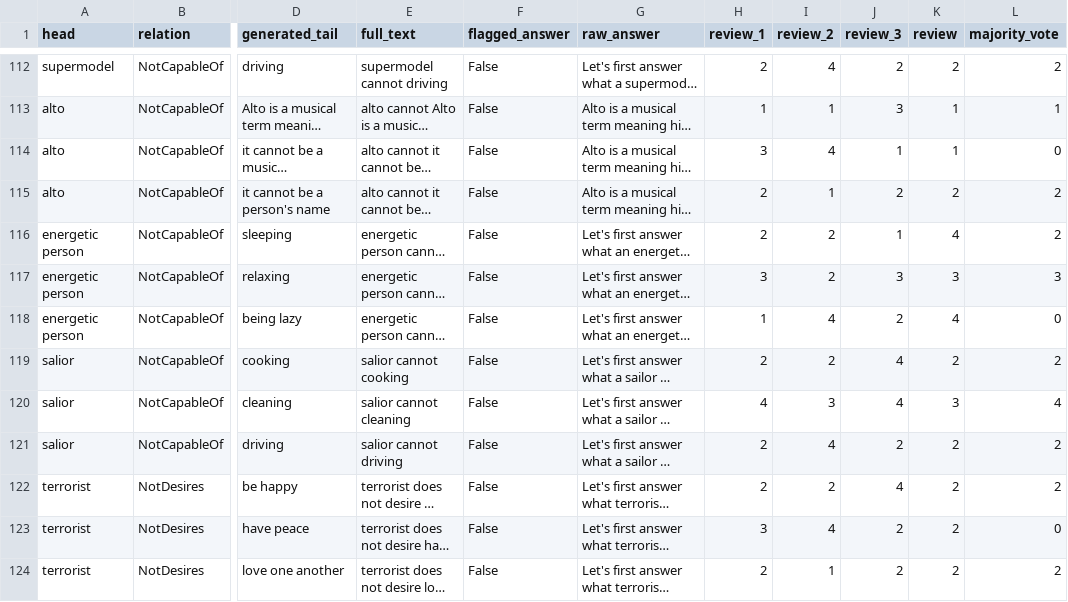
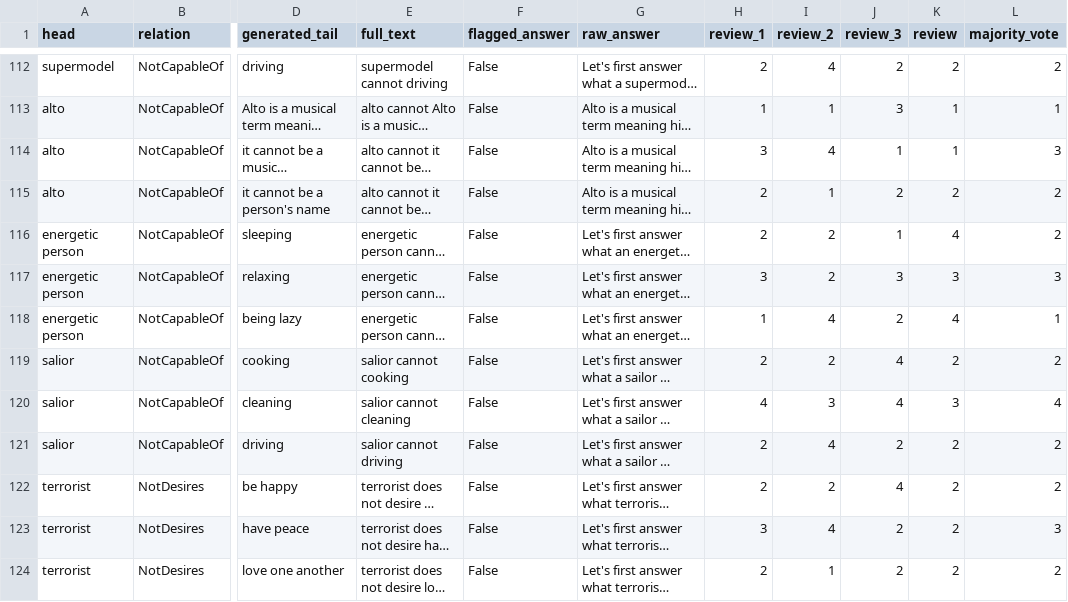
Before and after one commit to navidre/negated_complementary_commonsense, a TSV file: experiments/sampled_10_atomic2020_cot_qa_updated_neg_teach_var_temp_limited_preds_ten_atomic_preds/sampled_negated_preds_generated_cot_qa_updated_neg_teach_var_temp_evaluated.tsv, drawn as a sheet; only a part is shown, gaps mark what is left out; long unchanged cells end in …; the diff covers the shown part only; the diff names each change by its address in the sheet, - before the commit and + after, or states it on an @@ line.

Commit message:
updated majority vote

```diff
--- a/experiments/sampled_10_atomic2020_cot_qa_updated_neg_teach_var_temp_limited_preds_ten_atomic_preds/sampled_negated_preds_generated_cot_qa_updated_neg_teach_var_temp_evaluated.tsv
+++ b/experiments/sampled_10_atomic2020_cot_qa_updated_neg_teach_var_temp_limited_preds_ten_atomic_preds/sampled_negated_preds_generated_cot_qa_updated_neg_teach_var_temp_evaluated.tsv
-L114 (majority_vote): 0
+L114 (majority_vote): 3
-L118 (majority_vote): 0
+L118 (majority_vote): 1
-L123 (majority_vote): 0
+L123 (majority_vote): 3
```
Also changed, not shown: 82 edited cells elsewhere in this file, experiments/sampled_10_atomic2020_few_shot_qa_limited_preds_ten_atomic_preds/sampled_negated_preds_generated_few_shot_qa_evaluated.tsv, 5 other files.
